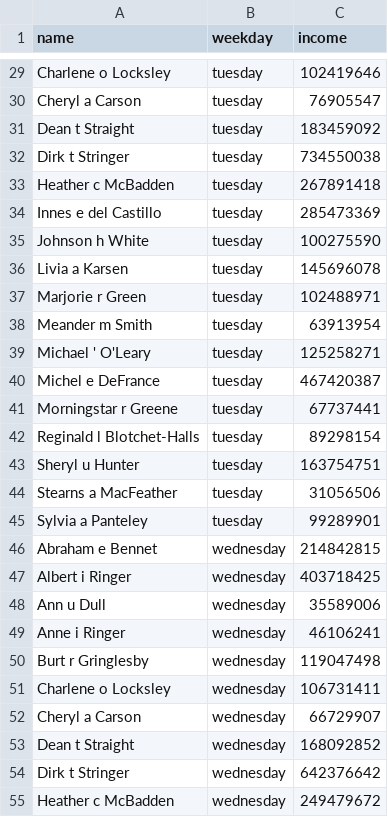
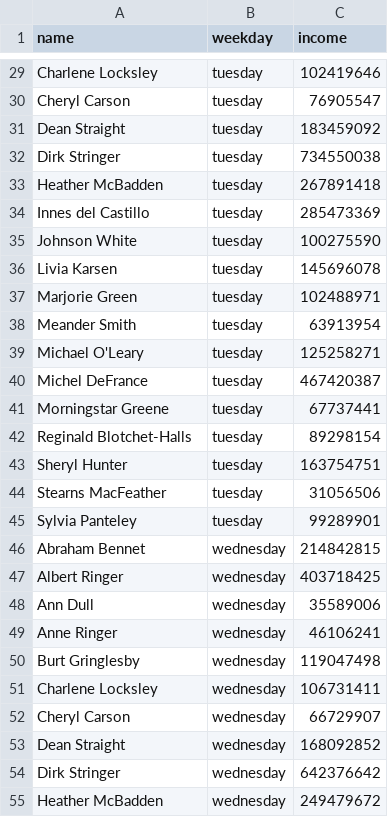
Before and after one commit to Shelizabett/data-analytics-project-92, a CSV file: day_of_the_week_income.csv, drawn as a sheet; only a part is shown, gaps mark what is left out; the diff covers the shown part only; the diff names each change by its address in the sheet, - before the commit and + after, or states it on an @@ line.

```diff
--- a/day_of_the_week_income.csv
+++ b/day_of_the_week_income.csv
-A29 (name): Charlene o Locksley
+A29 (name): Charlene Locksley
-A30 (name): Cheryl a Carson
+A30 (name): Cheryl Carson
-A31 (name): Dean t Straight
+A31 (name): Dean Straight
-A32 (name): Dirk t Stringer
+A32 (name): Dirk Stringer
-A33 (name): Heather c McBadden
+A33 (name): Heather McBadden
-A34 (name): Innes e del Castillo
+A34 (name): Innes del Castillo
-A35 (name): Johnson h White
+A35 (name): Johnson White
-A36 (name): Livia a Karsen
+A36 (name): Livia Karsen
-A37 (name): Marjorie r Green
+A37 (name): Marjorie Green
-A38 (name): Meander m Smith
+A38 (name): Meander Smith
-A39 (name): Michael ' O'Leary
+A39 (name): Michael O'Leary
-A40 (name): Michel e DeFrance
+A40 (name): Michel DeFrance
-A41 (name): Morningstar r Greene
+A41 (name): Morningstar Greene
-A42 (name): Reginald l Blotchet-Halls
+A42 (name): Reginald Blotchet-Halls
-A43 (name): Sheryl u Hunter
+A43 (name): Sheryl Hunter
-A44 (name): Stearns a MacFeather
+A44 (name): Stearns MacFeather
-A45 (name): Sylvia a Panteley
+A45 (name): Sylvia Panteley
-A46 (name): Abraham e Bennet
+A46 (name): Abraham Bennet
-A47 (name): Albert i Ringer
+A47 (name): Albert Ringer
-A48 (name): Ann u Dull
+A48 (name): Ann Dull
-A49 (name): Anne i Ringer
+A49 (name): Anne Ringer
-A50 (name): Burt r Gringlesby
+A50 (name): Burt Gringlesby
-A51 (name): Charlene o Locksley
+A51 (name): Charlene Locksley
-A52 (name): Cheryl a Carson
+A52 (name): Cheryl Carson
-A53 (name): Dean t Straight
+A53 (name): Dean Straight
-A54 (name): Dirk t Stringer
+A54 (name): Dirk Stringer
-A55 (name): Heather c McBadden
+A55 (name): Heather McBadden
```
Also changed, not shown: 127 edited cells elsewhere in this file, lowest_average_income.csv, special_offer.csv, 2 other files.
